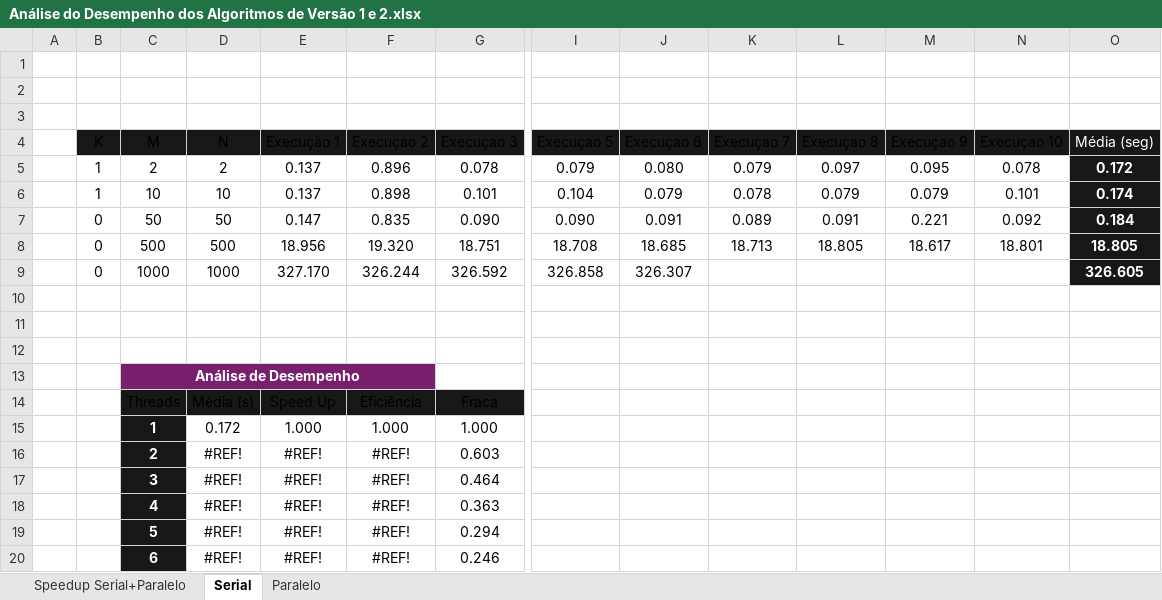
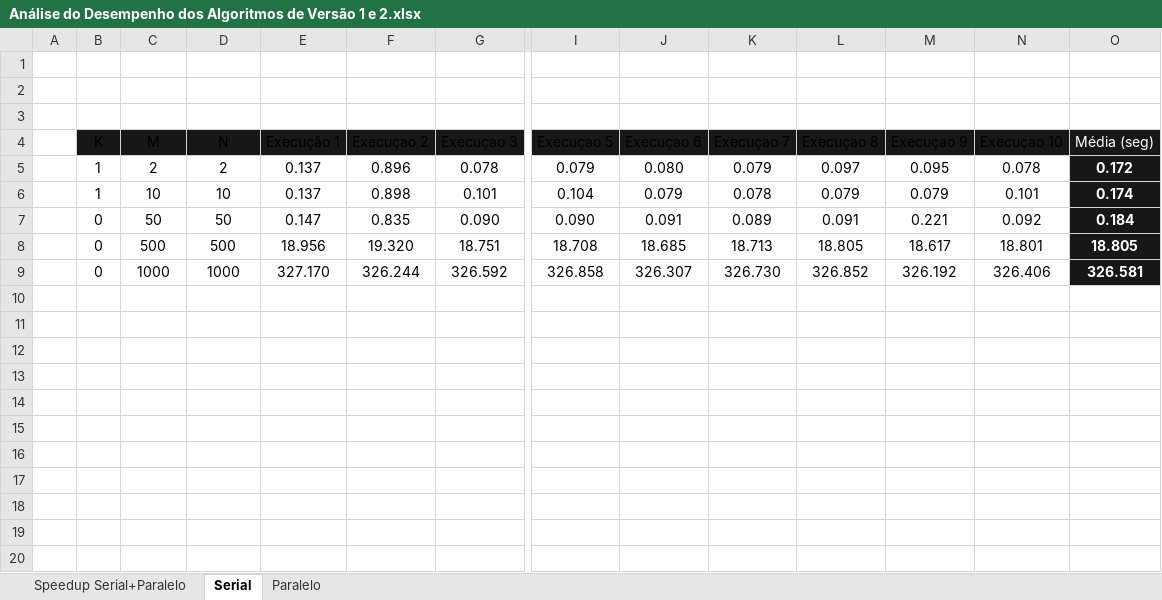
Before and after one commit to vitoralvesp/number-of-submatrices-that-sum-to-k, an Excel workbook: docs/Análise do Desempenho dos Algoritmos de Versão 1 e 2.xlsx, sheet Serial, drawn as a sheet; only a part is shown, gaps mark what is left out; values as stored, in another font and other column widths than the file's, no borders; table styles not drawn; rows hold the shown columns only; the diff names each change by its address in the sheet, - before the commit and + after, or states it on an @@ line.

```diff
--- a/docs/Análise do Desempenho dos Algoritmos de Versão 1 e 2.xlsx (sheet Serial)
+++ b/docs/Análise do Desempenho dos Algoritmos de Versão 1 e 2.xlsx (sheet Serial)
-K9 (Execuçao 7): (empty)
+K9 (Execuçao 7): 326.730
-L9 (Execuçao 8): (empty)
+L9 (Execuçao 8): 326.852
-M9 (Execuçao 9): (empty)
+M9 (Execuçao 9): 326.192
-N9 (Execuçao 10): (empty)
+N9 (Execuçao 10): 326.406
-O9 (Média (seg)): 326.605
+O9 (Média (seg)): 326.581
-row 10: (empty)
-row 11: (empty)
-row 12: (empty)
-row 13:  |  | Análise de Desempenho
-row 14:  |  | Threads | Média (s) | Speed Up | Eficiência | Fraca
-row 15:  |  | 1 | 0.172 | 1.000 | 1.000 | 1.000
-row 16:  |  | 2 | #REF! | #REF! | #REF! | 0.603
-row 17:  |  | 3 | #REF! | #REF! | #REF! | 0.464
-row 18:  |  | 4 | #REF! | #REF! | #REF! | 0.363
-row 19:  |  | 5 | #REF! | #REF! | #REF! | 0.294
-row 20:  |  | 6 | #REF! | #REF! | #REF! | 0.246
```
Also changed, not shown: 1 other file.
